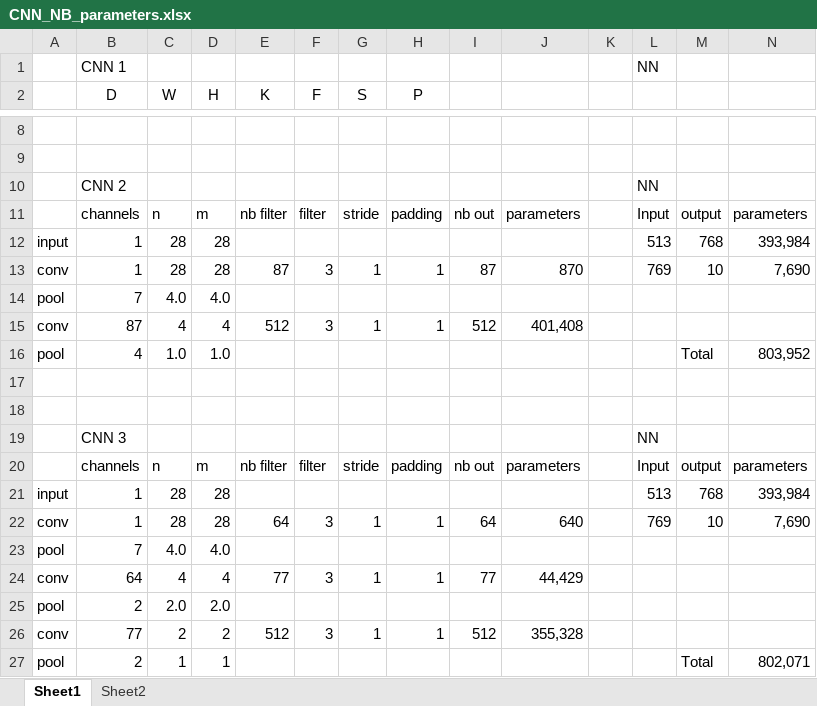
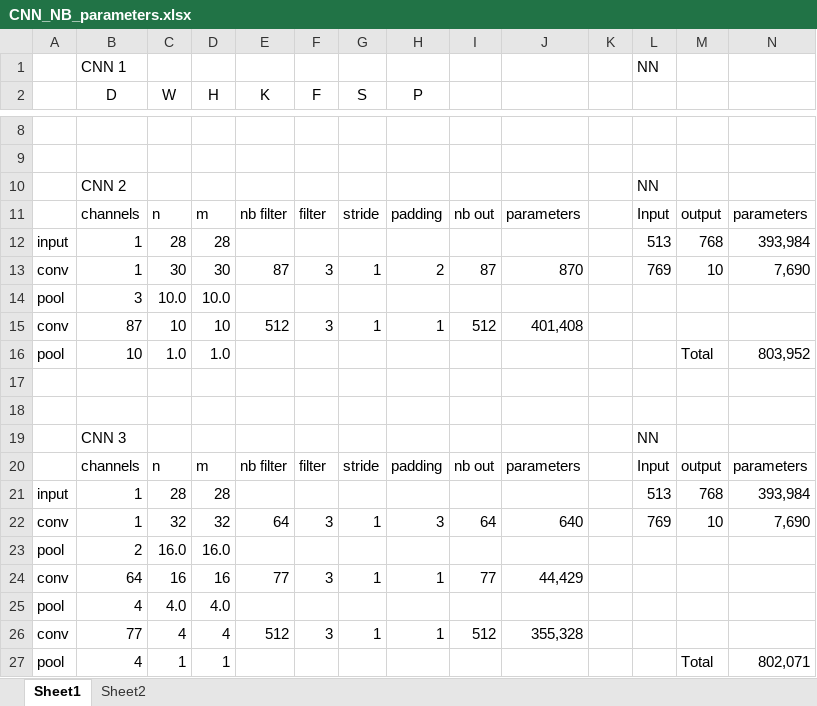
Before and after one commit to Jakil83/IFT6135-H2019-Programming, an Excel workbook: Assignment_1/Problem_2/CNN_NB_parameters.xlsx, sheet Sheet1, drawn as a sheet; only a part is shown, gaps mark what is left out; values as stored, in another font and other column widths than the file's, no borders; removed rows and columns are numbered as before the commit, all else as after; the diff names each change by its address in the sheet, - before the commit and + after, or states it on an @@ line.

```diff
--- a/Assignment_1/Problem_2/CNN_NB_parameters.xlsx (sheet Sheet1)
+++ b/Assignment_1/Problem_2/CNN_NB_parameters.xlsx (sheet Sheet1)
-C13 (W): 28
+C13 (W): 30
-D13 (H): 28
+D13 (H): 30
-H13 (P): 1
+H13 (P): 2
-row 14: pool | 7 | 4.0 | 4.0
+row 14: pool | 3 | 10.0 | 10.0
-C15 (W): 4
+C15 (W): 10
-D15 (H): 4
+D15 (H): 10
-B16 (D): 4
+B16 (D): 10
-C22 (W): 28
+C22 (W): 32
-D22 (H): 28
+D22 (H): 32
-H22 (P): 1
+H22 (P): 3
-row 23: pool | 7 | 4.0 | 4.0
+row 23: pool | 2 | 16.0 | 16.0
-C24 (W): 4
+C24 (W): 16
-D24 (H): 4
+D24 (H): 16
-row 25: pool | 2 | 2.0 | 2.0
+row 25: pool | 4 | 4.0 | 4.0
-C26 (W): 2
+C26 (W): 4
-D26 (H): 2
+D26 (H): 4
-B27 (D): 2
+B27 (D): 4
```
Also changed, not shown: 4 other files.
